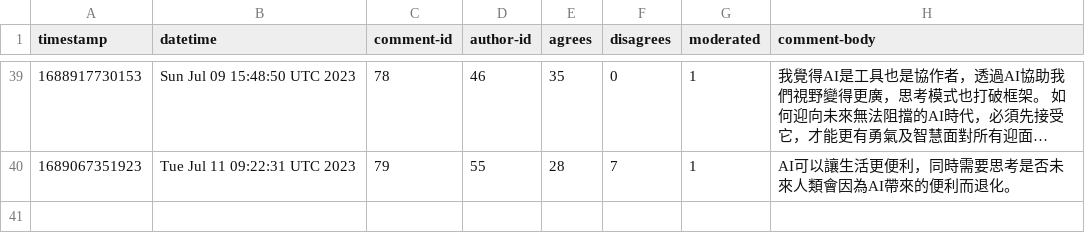
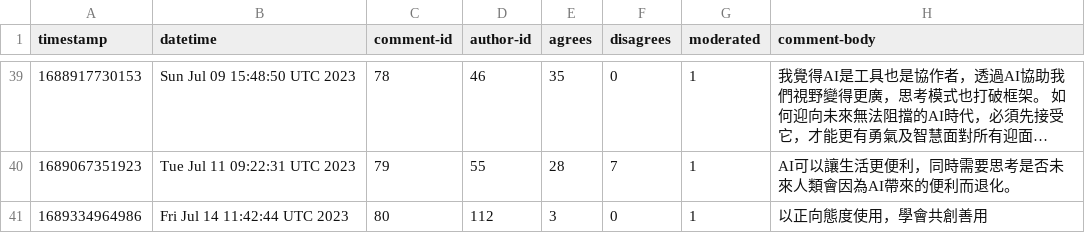
Before and after one commit to PDIS/polis-exports, a CSV file: 20230701-ideathon-generative-ai/2023-07-14/comments.csv, drawn as a sheet; only a part is shown, gaps mark what is left out; long unchanged cells end in …; the diff names each change by its address in the sheet, - before the commit and + after, or states it on an @@ line.

Commit message:
fix 2023-07-14

```diff
--- a/20230701-ideathon-generative-ai/2023-07-14/comments.csv
+++ b/20230701-ideathon-generative-ai/2023-07-14/comments.csv
+row 41: 1689334964986 | Fri Jul 14 11:42:44 UTC 2023 | 80 | 112 | 3 | 0 | 1 | 以正向態度使用，學會共創善用
```
